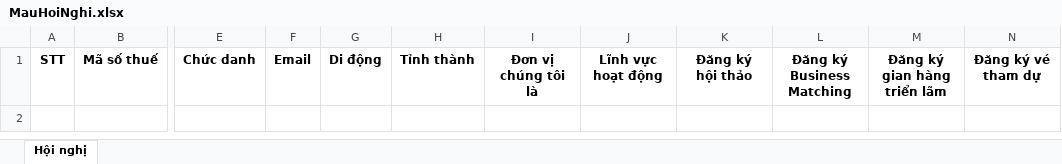
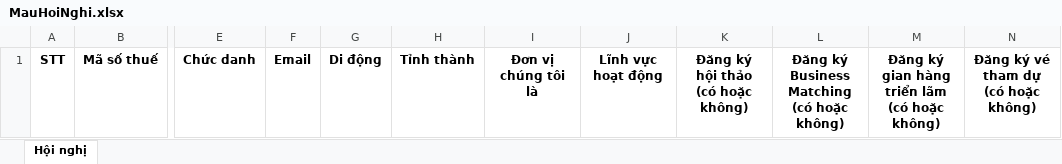
Before and after one commit to thanhan671/Vinasa, an Excel workbook: Vinasa/Content/Files/MauHoiNghi.xlsx, sheet Hội nghị, drawn as a sheet; only a part is shown, gaps mark what is left out; values as stored, in another font and other column widths than the file's, no borders; ↵ is a line break in a cell; the diff names each change by its address in the sheet, - before the commit and + after, or states it on an @@ line.

```diff
--- a/Vinasa/Content/Files/MauHoiNghi.xlsx (sheet Hội nghị)
+++ b/Vinasa/Content/Files/MauHoiNghi.xlsx (sheet Hội nghị)
-K1: Đăng ký hội thảo
+K1: Đăng ký hội thảo ↵ (có hoặc không)
-L1: Đăng ký Business Matching
+L1: Đăng ký Business Matching ↵ (có hoặc không)
-M1: Đăng ký gian hàng triển lãm
+M1: Đăng ký gian hàng triển lãm ↵ (có hoặc không)
-N1: Đăng ký vé tham dự
+N1: Đăng ký vé tham dự ↵ (có hoặc không)
```
Also changed, not shown: Vinasa/Content/Files/MauDichVuKetNoi.xlsx, Vinasa/Content/Files/MauDichVuKhac.xlsx, 4 other files.
